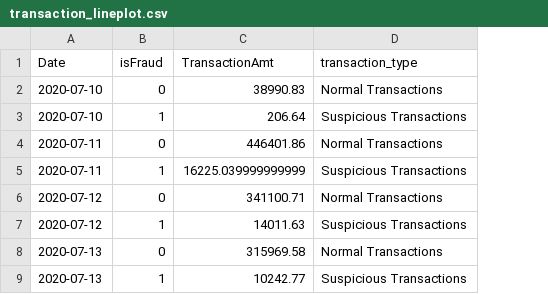
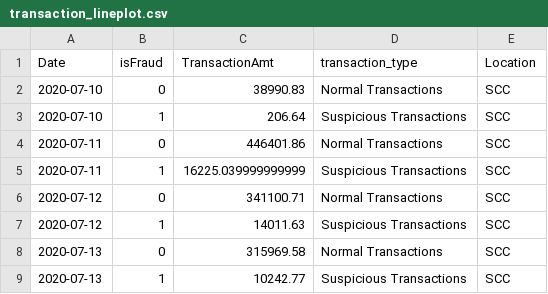
Before and after one commit to RatishNyaichyai/OTG-FRAUD-RECOMMENDATION, a CSV file: src/data/transaction_lineplot.csv, drawn as a sheet; only a part is shown; the diff names each change by its address in the sheet, - before the commit and + after, or states it on an @@ line.

Commit message:
Filter according to location added

```diff
--- a/src/data/transaction_lineplot.csv
+++ b/src/data/transaction_lineplot.csv
+column E (Location), rows 2-9: all SCC
```
Also changed, not shown: 3 other files.
